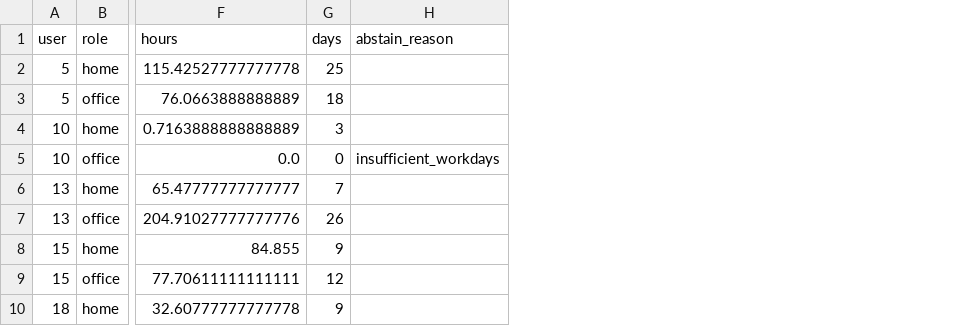
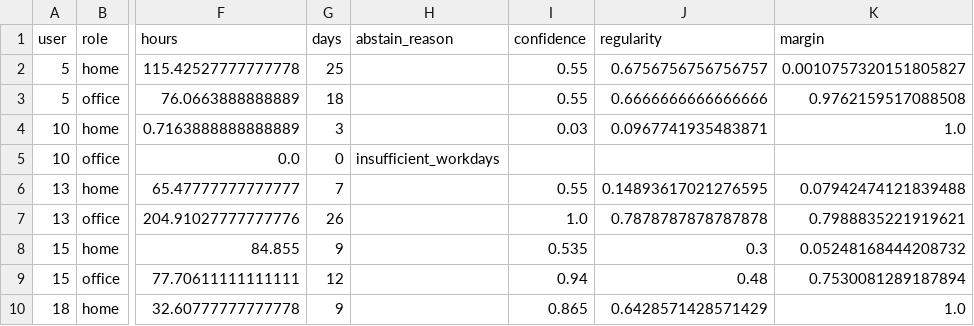
Before and after one commit to Gaohonggg/GeolifeGPS-trajectory, a CSV file: results/data_v1/stay_point_v1/holdout/predictions.csv, drawn as a sheet; only a part is shown, gaps mark what is left out; the diff names each change by its address in the sheet, - before the commit and + after, or states it on an @@ line.

Commit message:
feat: add weekly bootstrap confidence for home and office predictions

```diff
--- a/results/data_v1/stay_point_v1/holdout/predictions.csv
+++ b/results/data_v1/stay_point_v1/holdout/predictions.csv
+column I (confidence), rows 2-10: 0.55 | 0.55 | 0.03 |  | 0.55 | 1.0 | 0.535 | 0.94 | 0.865
+column J (regularity), rows 2-10: 0.6756756756756757 | 0.6666666666666666 | 0.0967741935483871 |  | 0.14893617021276595 | 0.7878787878787878 | 0.3 | 0.48 | 0.6428571428571429
+column K (margin), rows 2-10: 0.0010757320151805827 | 0.9762159517088508 | 1.0 |  | 0.07942474121839488 | 0.7988835221919621 | 0.05248168444208732 | 0.7530081289187894 | 1.0
```
Also changed, not shown: results/data_v1/stay_point_v1/dev/predictions.csv, results/data_v1/stay_point_v2/dev/predictions.csv, 15 other files.
